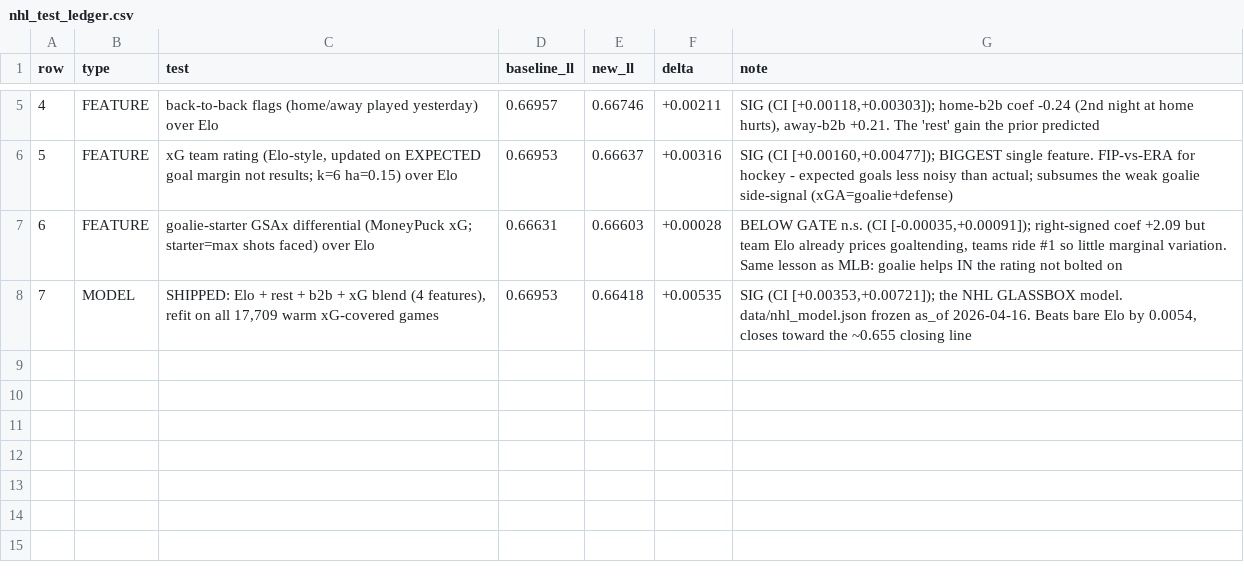
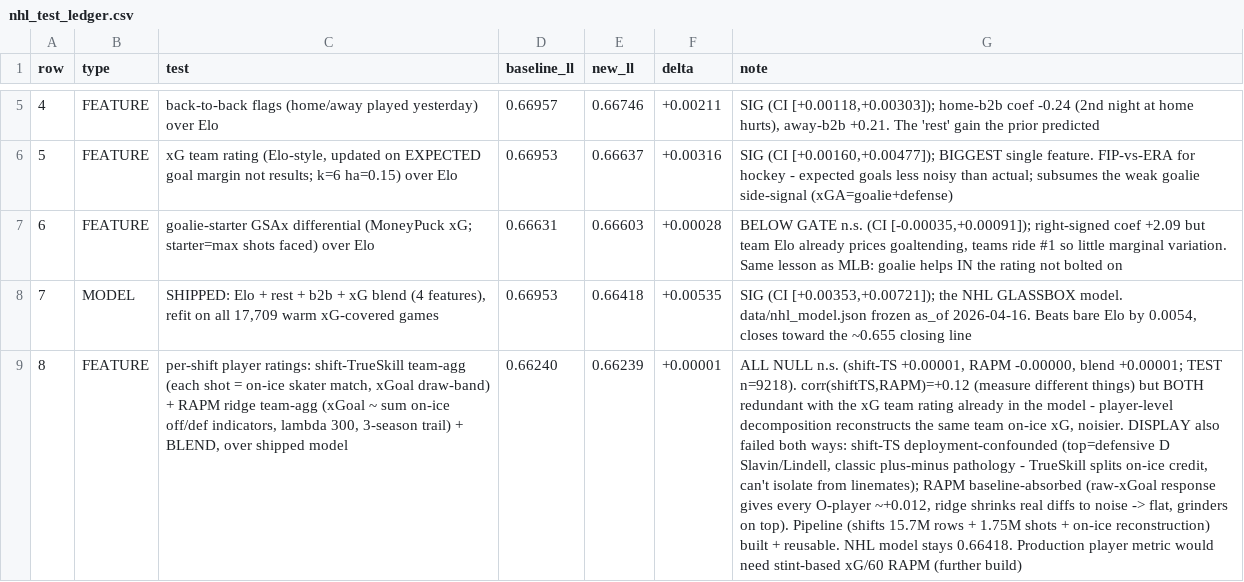
Before and after one commit to SamuelLachance/Sports-Odds-Algorithms, a CSV file: data/nhl_test_ledger.csv, drawn as a sheet; only a part is shown, gaps mark what is left out; the diff names each change by its address in the sheet, - before the commit and + after, or states it on an @@ line.

```diff
--- a/data/nhl_test_ledger.csv
+++ b/data/nhl_test_ledger.csv
+row 9: 8 | FEATURE | per-shift player ratings: shift-TrueSkill team-agg (each shot = on-ice skater match, xGoal draw-band) + RAPM ridge team-agg (xGoal ~ sum on-ice off/def indicators, lambda 300, 3-season trail) + BLEND, over shipped model | 0.66240 | 0.66239 | +0.00001 | ALL NULL n.s. (shift-TS +0.00001, RAPM -0.00000, blend +0.00001; TEST n=9218). corr(shiftTS,RAPM)=+0.12 (measure different things) but BOTH redundant with the xG team rating already in the model - player-level decomposition reconstructs the same team on-ice xG, noisier. DISPLAY also failed both ways: shift-TS deployment-confounded (top=defensive D Slavin/Lindell, classic plus-minus pathology - TrueSkill splits on-ice credit, can't isolate from linemates); RAPM baseline-absorbed (raw-xGoal response gives every O-player ~+0.012, ridge shrinks real diffs to noise -> flat, grinders on top). Pipeline (shifts 15.7M rows + 1.75M shots + on-ice reconstruction) built + reusable. NHL model stays 0.66418. Production player metric would need stint-based xG/60 RAPM (further build)
```
Also changed, not shown: 8 other files.
